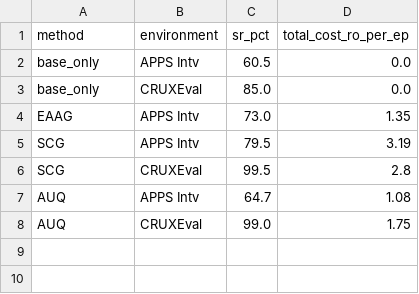
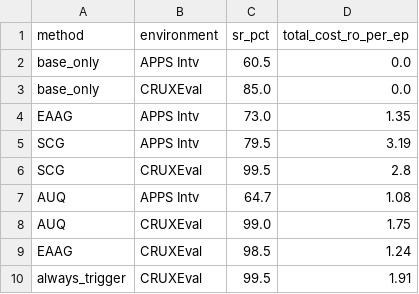
Before and after one commit to zimiingli/planning, a CSV file: experiment/tab_appendix_results/data.csv, drawn as a sheet; the diff names each change by its address in the sheet, - before the commit and + after, or states it on an @@ line.

```diff
--- a/experiment/tab_appendix_results/data.csv
+++ b/experiment/tab_appendix_results/data.csv
+row 9: EAAG | CRUXEval | 98.5 | 1.24
+row 10: always_trigger | CRUXEval | 99.5 | 1.91
```
Also changed, not shown: experiment/fig_auc_hierarchy/data.csv, experiment/fig_p1_temporal_shift/data.csv, 11 other files.
